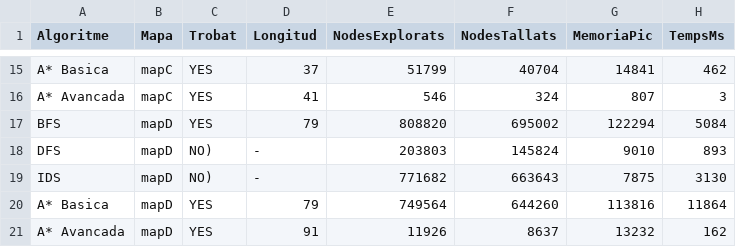
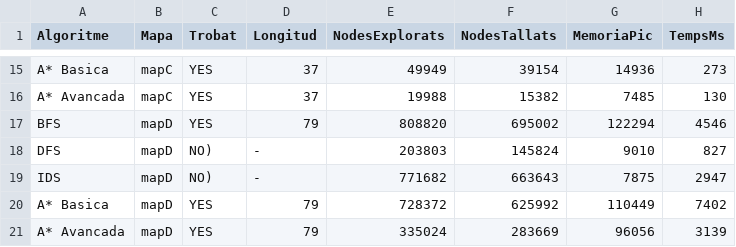
Before and after one commit to pau-campillos/PROP-Act1, a CSV file: results.csv, drawn as a sheet; only a part is shown, gaps mark what is left out; the diff covers the shown part only; the diff names each change by its address in the sheet, - before the commit and + after, or states it on an @@ line.

```diff
--- a/results.csv
+++ b/results.csv
-E15 (NodesExplorats): 51799
+E15 (NodesExplorats): 49949
-F15 (NodesTallats): 40704
+F15 (NodesTallats): 39154
-G15 (MemoriaPic): 14841
+G15 (MemoriaPic): 14936
-H15 (TempsMs): 462
+H15 (TempsMs): 273
-D16 (Longitud): 41
+D16 (Longitud): 37
-E16 (NodesExplorats): 546
+E16 (NodesExplorats): 19988
-F16 (NodesTallats): 324
+F16 (NodesTallats): 15382
-G16 (MemoriaPic): 807
+G16 (MemoriaPic): 7485
-H16 (TempsMs): 3
+H16 (TempsMs): 130
-H17 (TempsMs): 5084
+H17 (TempsMs): 4546
-H18 (TempsMs): 893
+H18 (TempsMs): 827
-H19 (TempsMs): 3130
+H19 (TempsMs): 2947
-E20 (NodesExplorats): 749564
+E20 (NodesExplorats): 728372
-F20 (NodesTallats): 644260
+F20 (NodesTallats): 625992
-G20 (MemoriaPic): 113816
+G20 (MemoriaPic): 110449
-H20 (TempsMs): 11864
+H20 (TempsMs): 7402
-D21 (Longitud): 91
+D21 (Longitud): 79
-E21 (NodesExplorats): 11926
+E21 (NodesExplorats): 335024
-F21 (NodesTallats): 8637
+F21 (NodesTallats): 283669
-G21 (MemoriaPic): 13232
+G21 (MemoriaPic): 96056
-H21 (TempsMs): 162
+H21 (TempsMs): 3139
```
Also changed, not shown: 34 edited cells elsewhere in this file, 10 other files.
